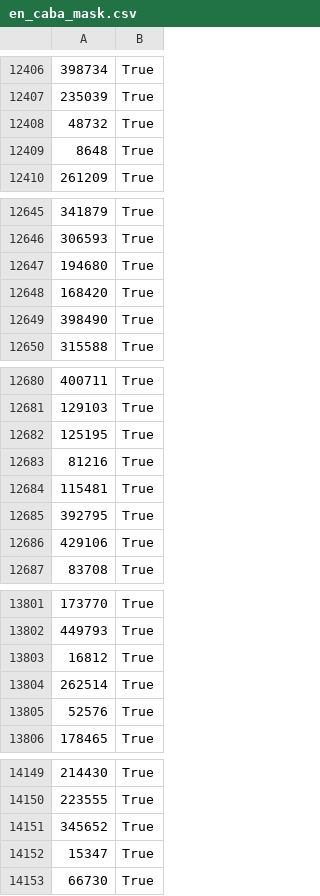
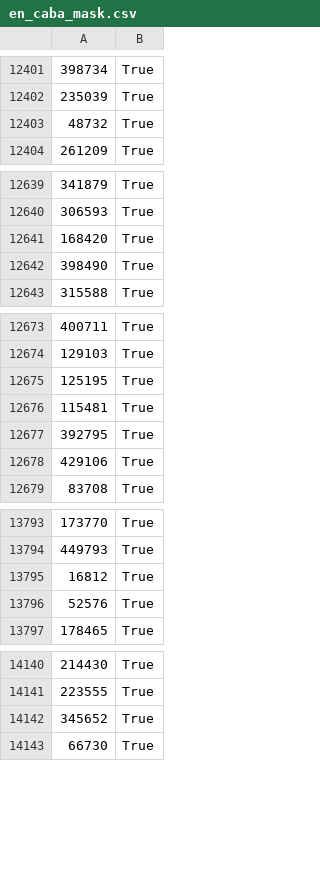
Before and after one commit to iankvdh/Organizacion-de-Datos-2C2022-GRUPO22, a CSV file: Datasets/en_caba_mask.csv, drawn as a sheet; only a part is shown, gaps mark what is left out; the diff covers the shown part only; the diff names each change by its address in the sheet, - before the commit and + after, or states it on an @@ line.

```diff
--- a/Datasets/en_caba_mask.csv
+++ b/Datasets/en_caba_mask.csv
-row 12409: 8648 | True
-row 12647: 194680 | True
-row 12683: 81216 | True
-row 13804: 262514 | True
-row 14152: 15347 | True
```
Also changed, not shown: 67 removed rows elsewhere in this file, 6 other files.
